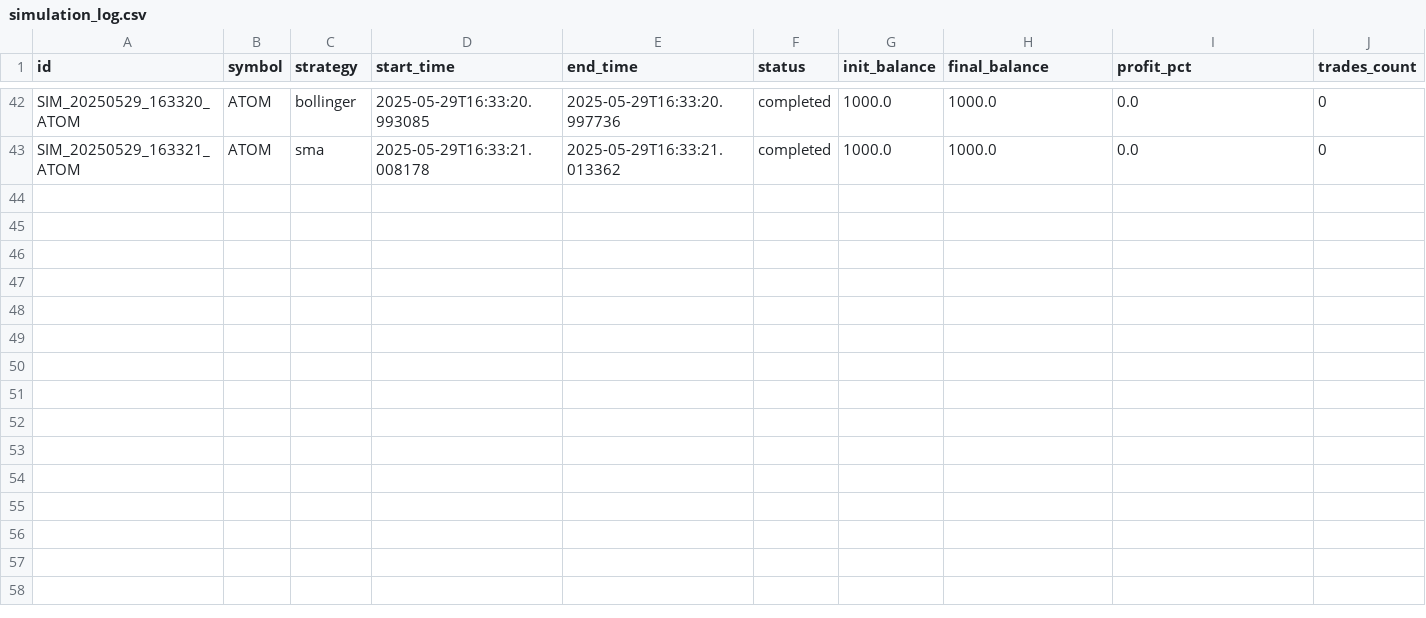
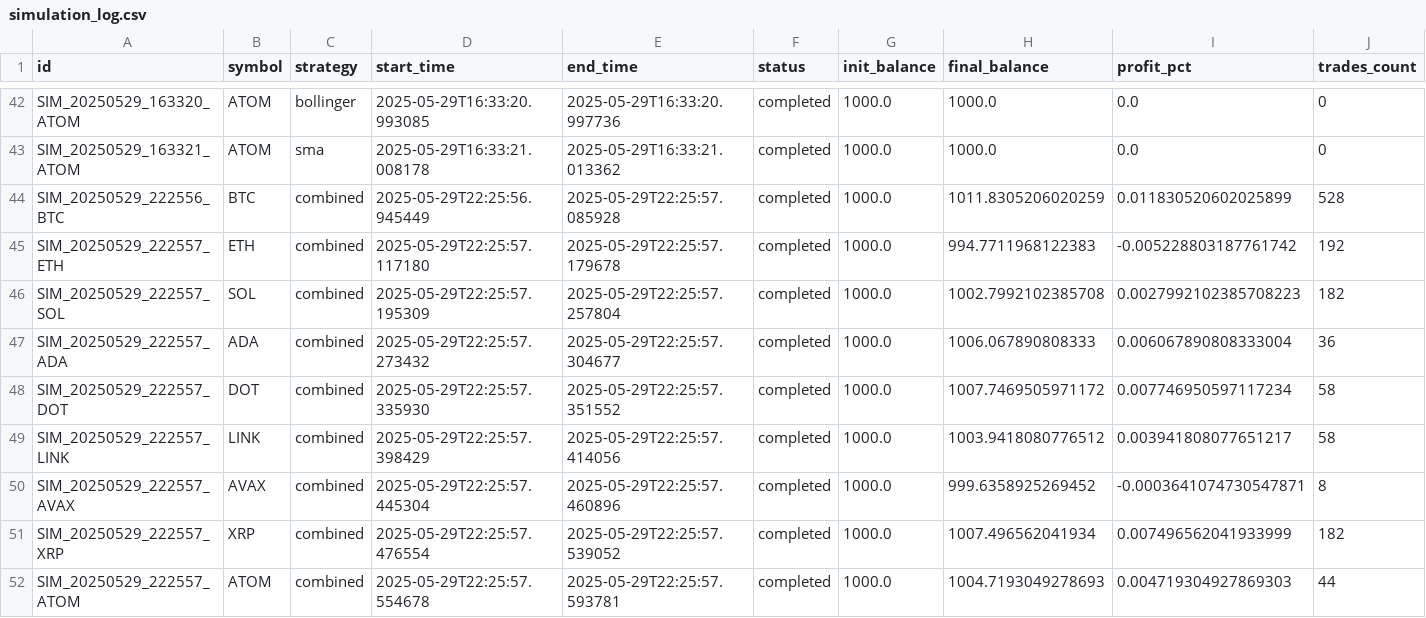
Before and after one commit to hilikb/krakbot, a CSV file: data/simulation_log.csv, drawn as a sheet; only a part is shown, gaps mark what is left out; rows hold the shown columns only; the diff covers the shown part only; the diff names each change by its address in the sheet, - before the commit and + after, or states it on an @@ line.

```diff
--- a/data/simulation_log.csv
+++ b/data/simulation_log.csv
+row 44: SIM_20250529_222556_BTC | BTC | combined | 2025-05-29T22:25:56.945449 | 2025-05-29T22:25:57.085928 | completed | 1000.0 | 1011.8305206020259 | 0.011830520602025899 | 528
+row 45: SIM_20250529_222557_ETH | ETH | combined | 2025-05-29T22:25:57.117180 | 2025-05-29T22:25:57.179678 | completed | 1000.0 | 994.7711968122383 | -0.005228803187761742 | 192
+row 46: SIM_20250529_222557_SOL | SOL | combined | 2025-05-29T22:25:57.195309 | 2025-05-29T22:25:57.257804 | completed | 1000.0 | 1002.7992102385708 | 0.0027992102385708223 | 182
+row 47: SIM_20250529_222557_ADA | ADA | combined | 2025-05-29T22:25:57.273432 | 2025-05-29T22:25:57.304677 | completed | 1000.0 | 1006.067890808333 | 0.006067890808333004 | 36
+row 48: SIM_20250529_222557_DOT | DOT | combined | 2025-05-29T22:25:57.335930 | 2025-05-29T22:25:57.351552 | completed | 1000.0 | 1007.7469505971172 | 0.007746950597117234 | 58
+row 49: SIM_20250529_222557_LINK | LINK | combined | 2025-05-29T22:25:57.398429 | 2025-05-29T22:25:57.414056 | completed | 1000.0 | 1003.9418080776512 | 0.003941808077651217 | 58
+row 50: SIM_20250529_222557_AVAX | AVAX | combined | 2025-05-29T22:25:57.445304 | 2025-05-29T22:25:57.460896 | completed | 1000.0 | 999.6358925269452 | -0.0003641074730547871 | 8
+row 51: SIM_20250529_222557_XRP | XRP | combined | 2025-05-29T22:25:57.476554 | 2025-05-29T22:25:57.539052 | completed | 1000.0 | 1007.496562041934 | 0.007496562041933999 | 182
+row 52: SIM_20250529_222557_ATOM | ATOM | combined | 2025-05-29T22:25:57.554678 | 2025-05-29T22:25:57.593781 | completed | 1000.0 | 1004.7193049278693 | 0.004719304927869303 | 44
```
Also changed, not shown: 9 added rows elsewhere in this file, 3 other files.
